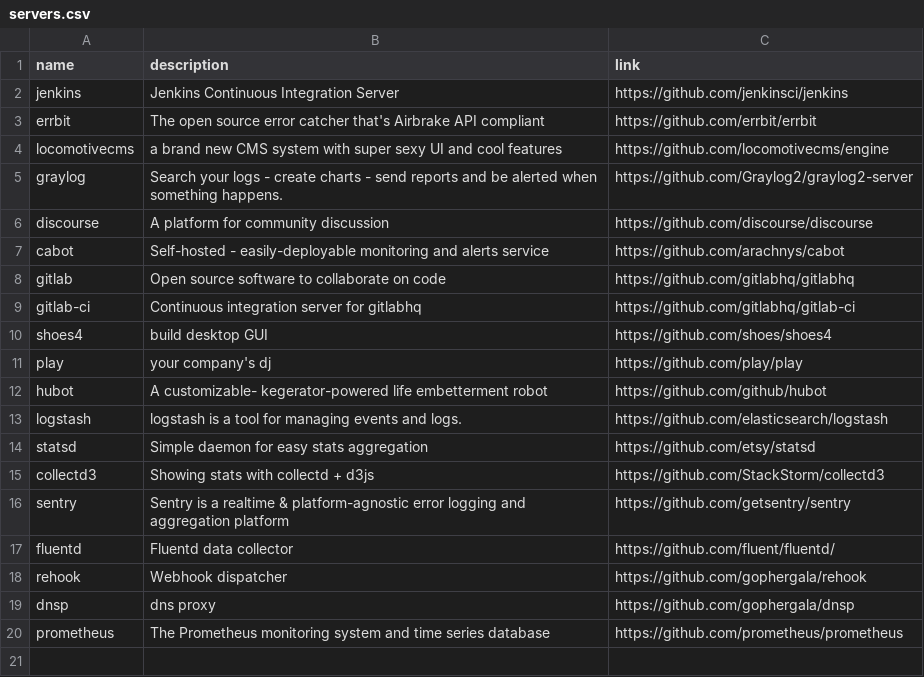
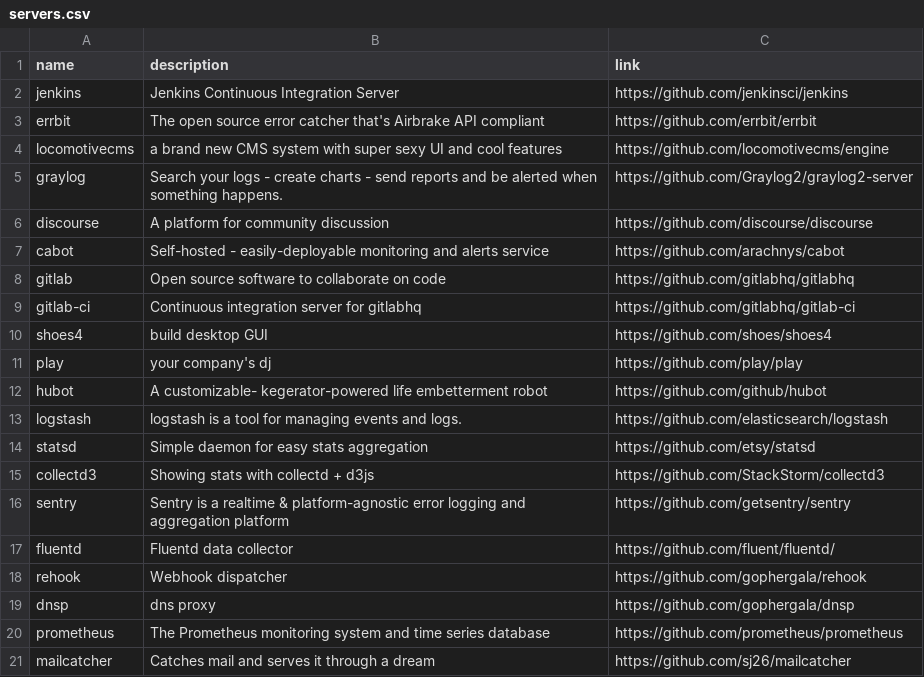
Before and after one commit to gregory/jouets, a CSV file: servers.csv, drawn as a sheet.

Commit message:
Update servers.csv

```diff
--- a/servers.csv
+++ b/servers.csv
@@ -20 +20,2 @@ dnsp, dns proxy, https://github.com/gophergala/dnsp
 prometheus, The Prometheus monitoring system and time series database, https://github.com/prometheus/prometheus
+mailcatcher, Catches mail and serves it through a dream ,https://github.com/sj26/mailcatcher
```
